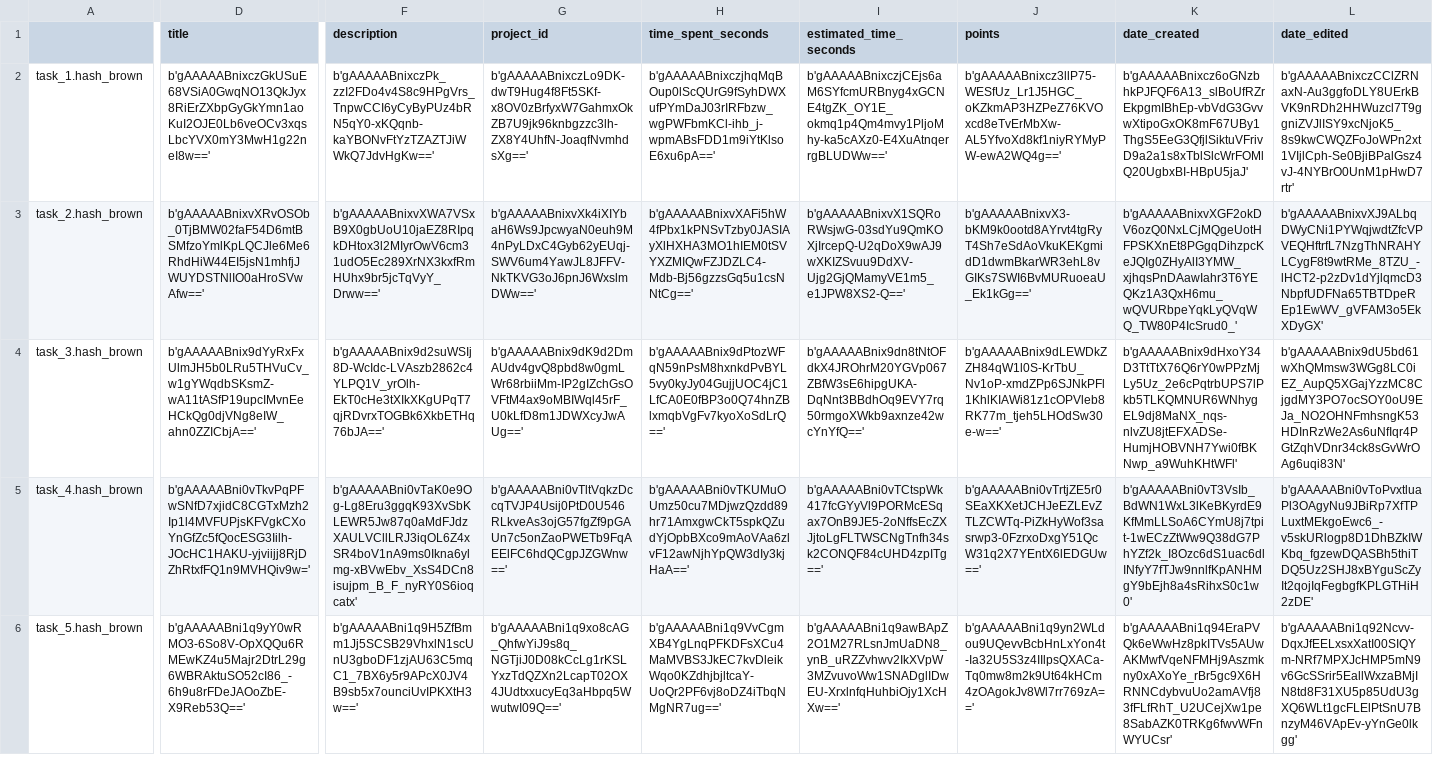
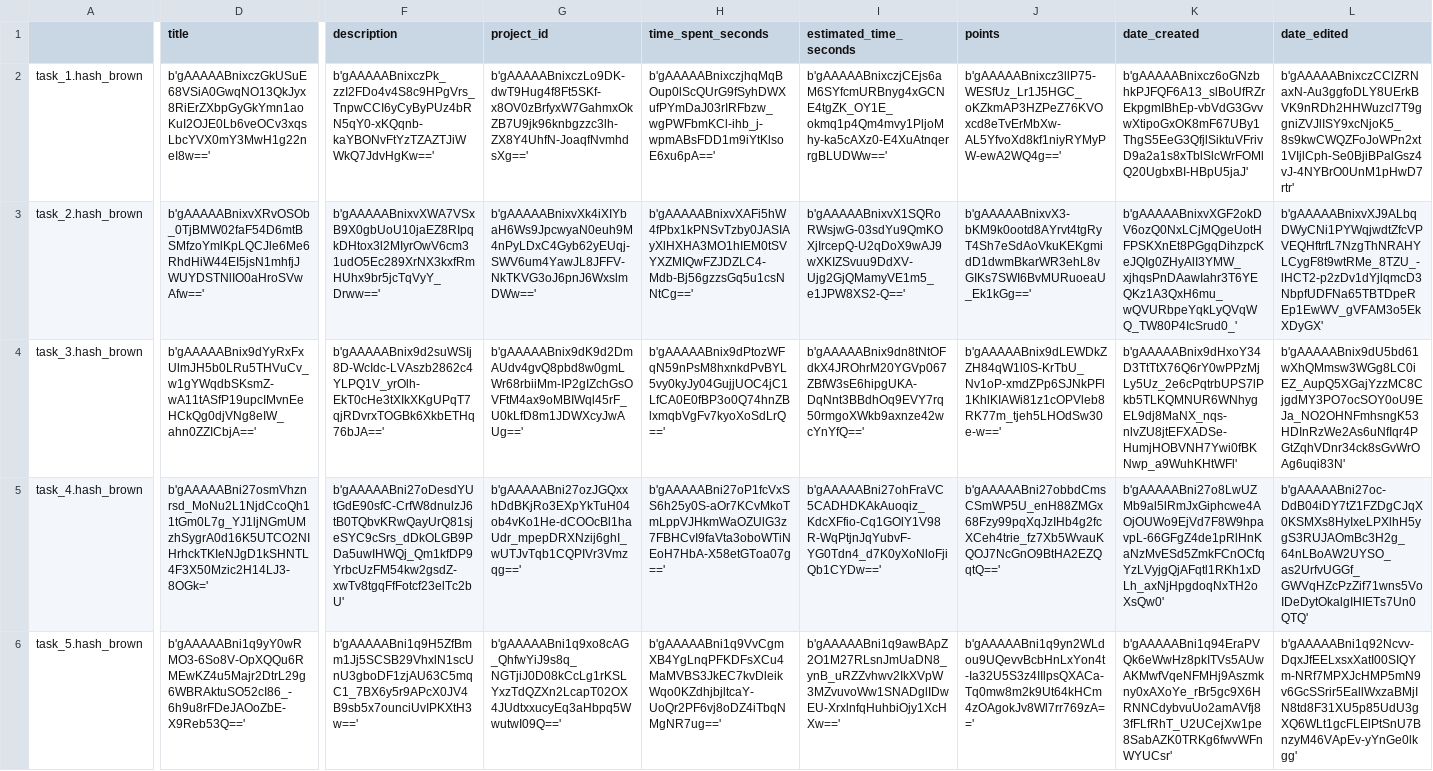
Before and after one commit to Mazchoo/ToDoQt, a CSV file: SavedToDo/saved_tasks.csv, drawn as a sheet; only a part is shown, gaps mark what is left out; the diff covers the shown part only; the diff names each change by its address in the sheet, - before the commit and + after, or states it on an @@ line.

Commit message:
Added saving of time spent

```diff
--- a/SavedToDo/saved_tasks.csv
+++ b/SavedToDo/saved_tasks.csv
-D5 (title): b'gAAAAABni0vTkvPqPFwSNfD7xjidC8CGTxMzh2Ip1l4MVFUPjsKFVgkCXoYnGfZc5fQocESG3Iilh-JOcHC1HAKU-yjviijj8RjDZhRtxfFQ1n9MVHQiv9w='
+D5 (title): b'gAAAAABni27osmVhznrsd_MoNu2L1NjdCcoQh11tGm0L7g_YJ1ljNGmUMzhSygrA0d16K5UTCO2NIHrhckTKIeNJgD1kSHNTL4F3X50Mzic2H14LJ3-8OGk='
-F5 (description): b'gAAAAABni0vTaK0e9Og-Lg8Eru3ggqK93XvSbKLEWR5Jw87q0aMdFJdzXAULVCllLRJ3iqOL6Z4xSR4boV1nA9ms0Ikna6ylmg-xBVwEbv_XsS4DCn8isujpm_B_F_nyRY0S6ioqcatx'
+F5 (description): b'gAAAAABni27oDesdYUtGdE90sfC-CrfW8dnulzJ6tB0TQbvKRwQayUrQ81sjeSYC9cSrs_dDkOLGB9PDa5uwIHWQj_Qm1kfDP9YrbcUzFM54kw2gsdZ-xwTv8tgqFfFotcf23elTc2bU'
-G5 (project_id): b'gAAAAABni0vTltVqkzDccqTVJP4Usij0PtD0U546RLkveAs3ojG57fgZf9pGAUn7c5onZaoPWETb9FqAEElFC6hdQCgpJZGWnw=='
+G5 (project_id): b'gAAAAABni27ozJGQxxhDdBKjRo3EXpYkTuH04ob4vKo1He-dCOOcBl1haUdr_mpepDRXNzij6ghI_wUTJvTqb1CQPIVr3Vmzqg=='
-H5 (time_spent_seconds): b'gAAAAABni0vTKUMuOUmz50cu7MDjwzQzdd89hr71AmxgwCkT5spkQZudYjOpbBXco9mAoVAa6zlvF12awNjhYpQW3dIy3kjHaA=='
+H5 (time_spent_seconds): b'gAAAAABni27oP1fcVxSS6h25y0S-aOr7KCvMkoTmLppVJHkmWaOZUlG3z7FBHCvI9faVta3oboWTiNEoH7HbA-X58etGToa07g=='
-I5 (estimated_time_seconds): b'gAAAAABni0vTCtspWk417fcGYyVl9PORMcESqax7OnB9JE5-2oNffsEcZXJjtoLgFLTWSCNgTnfh34sk2CONQF84cUHD4zpITg=='
+I5 (estimated_time_seconds): b'gAAAAABni27ohFraVC5CADHDKAkAuoqiz_KdcXFfio-Cq1GOlY1V98R-WqPtjnJqYubvF-YG0Tdn4_d7K0yXoNloFjiQb1CYDw=='
-J5 (points): b'gAAAAABni0vTrtjZE5r0SEaXKXetJCHJeEZLEvZTLZCWTq-PiZkHyWof3sasrwp3-0FzrxoDxgY51QcW31q2X7YEntX6lEDGUw=='
+J5 (points): b'gAAAAABni27obbdCmsCSmWP5U_enH88ZMGx68Fzy99pqXqJzIHb4g2fcXCeh4trie_fz7Xb5WvauKQOJ7NcGnO9BtHA2EZQqtQ=='
-K5 (date_created): b'gAAAAABni0vT3VsIb_BdWN1WxL3lKeBKyrdE9KfMmLLSoA6CYmU8j7tpit-1wECzZtWw9Q38dG7PhYZf2k_I8Ozc6dS1uac6dlINfyY7fTJw9nnlfKpANHMgY9bEjh8a4sRihxS0c1w0'
+K5 (date_created): b'gAAAAABni27o8LwUZMb9al5lRmJxGiphcwe4AOjOUWo9EjVd7F8W9hpavpL-66GFgZ4de1pRlHnKaNzMvESd5ZmkFCnOCfqYzLVyjgQjAFqtl1RKh1xDLh_axNjHpgdoqNxTH2oXsQw0'
-L5 (date_edited): b'gAAAAABni0vToPvxtluaPl3OAgyNu9JBiRp7XfTPLuxtMEkgoEwc6_-v5skURlogp8D1DhBZkIWKbq_fgzewDQASBh5thiTDQ5Uz2SHJ8xBYguScZyIt2qojIqFegbgfKPLGTHiH2zDE'
+L5 (date_edited): b'gAAAAABni27oc-DdB04iDY7tZ1FZDgCJqX0KSMXs8HyIxeLPXlhH5ygS3RUJAOmBc3H2g_64nLBoAW2UYSO_as2UrfvUGGf_GWVqHZcPzZif71wns5VoIDeDytOkalgIHIETs7Un0QTQ'
```
Also changed, not shown: 1 edited cell elsewhere in this file, 2 other files.
